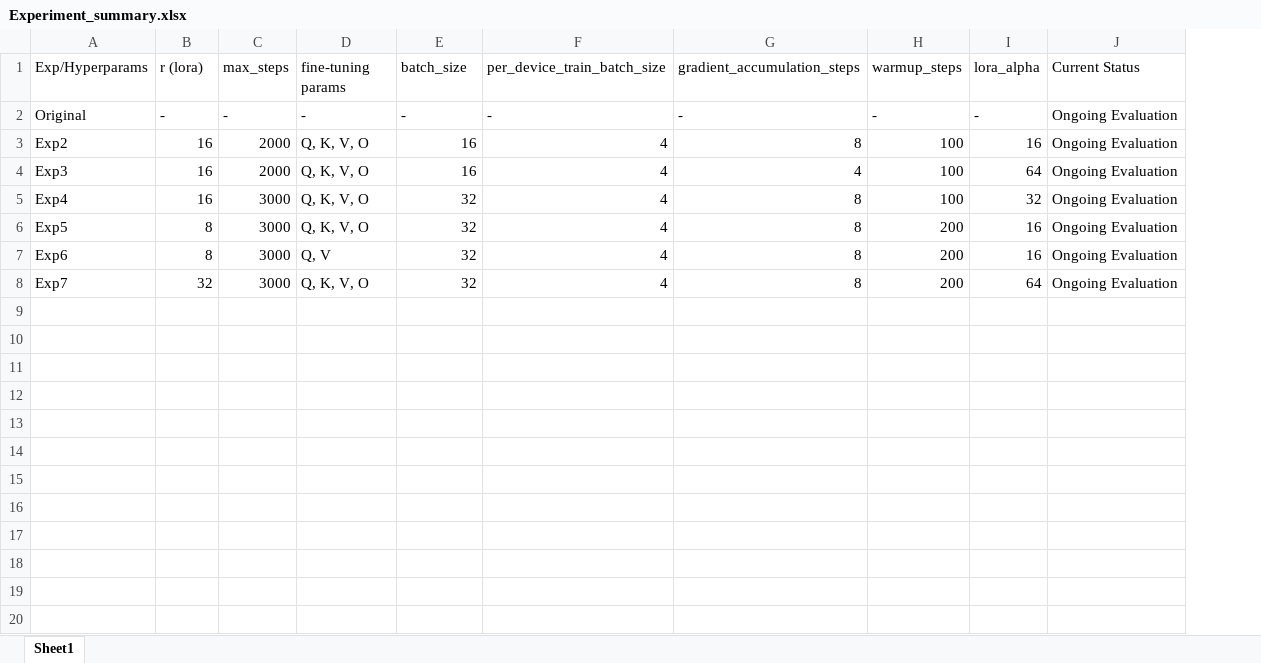
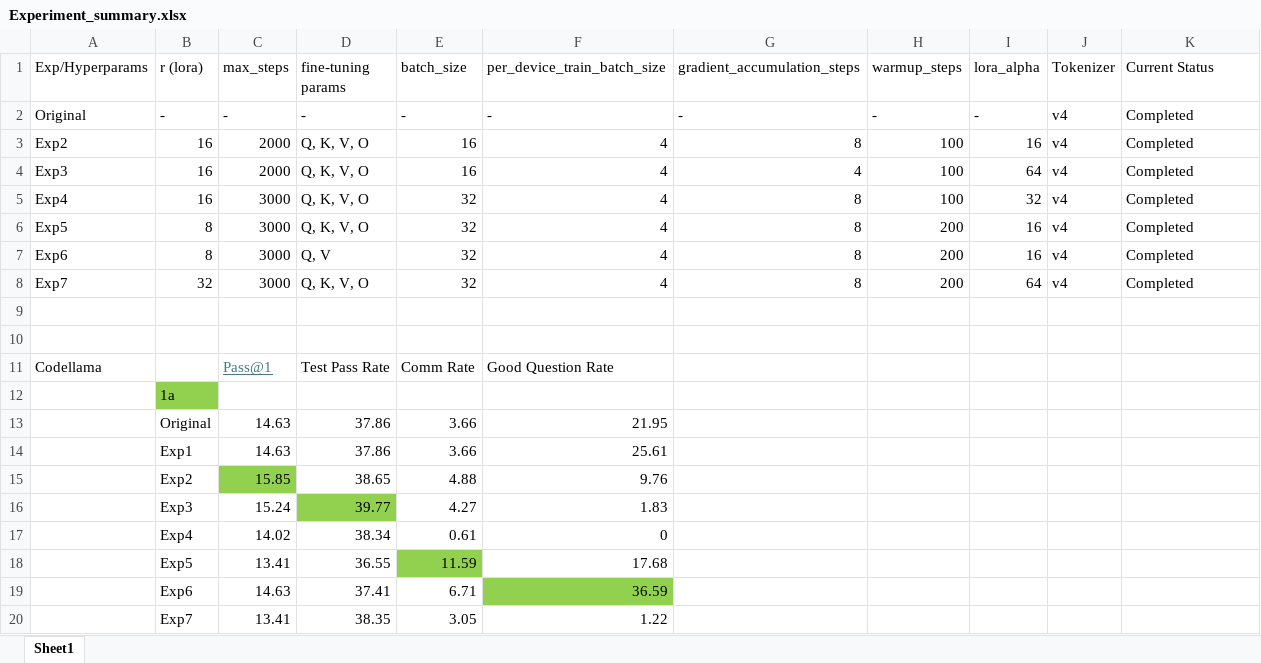
Before and after one commit to jie-jw-wu/clarify-coder, an Excel workbook: Experiment_summary.xlsx, sheet Sheet1, drawn as a sheet; only a part is shown; values as stored, in another font and other column widths than the file's, no borders; addresses are those after the commit; the diff covers the shown part only; the diff names each change by its address in the sheet, - before the commit and + after, or states it on an @@ line.

Commit message:
added results for the experiments

```diff
--- a/Experiment_summary.xlsx (sheet Sheet1)
+++ b/Experiment_summary.xlsx (sheet Sheet1)
+column J (Tokenizer), rows 2-8: all v4
-K2:K8 (Current Status): Ongoing Evaluation
+K2:K8 (Current Status): Completed
+row 9: (empty)
+row 10: (empty)
+row 11: Codellama |  | Pass@1 | Test Pass Rate | Comm Rate | Good Question Rate
+row 12:  | 1a
+row 13:  | Original | 14.63 | 37.86 | 3.66 | 21.95
+row 14:  | Exp1 | 14.63 | 37.86 | 3.66 | 25.61
+row 15:  | Exp2 | 15.85 | 38.65 | 4.88 | 9.76
+row 16:  | Exp3 | 15.24 | 39.77 | 4.27 | 1.83
+row 17:  | Exp4 | 14.02 | 38.34 | 0.61 | 0
+row 18:  | Exp5 | 13.41 | 36.55 | 11.59 | 17.68
+row 19:  | Exp6 | 14.63 | 37.41 | 6.71 | 36.59
+row 20:  | Exp7 | 13.41 | 38.35 | 3.05 | 1.22
```
Also changed, not shown: 63 added rows elsewhere in this sheet, 1 other file.
